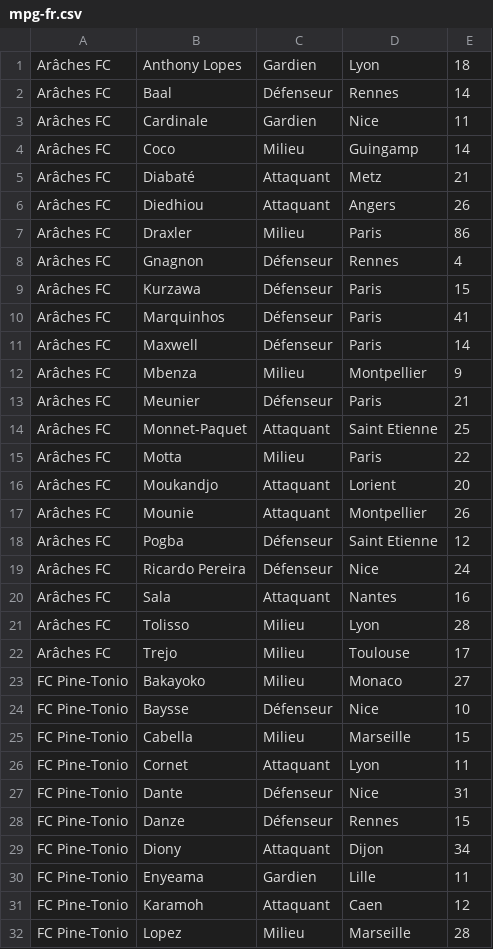
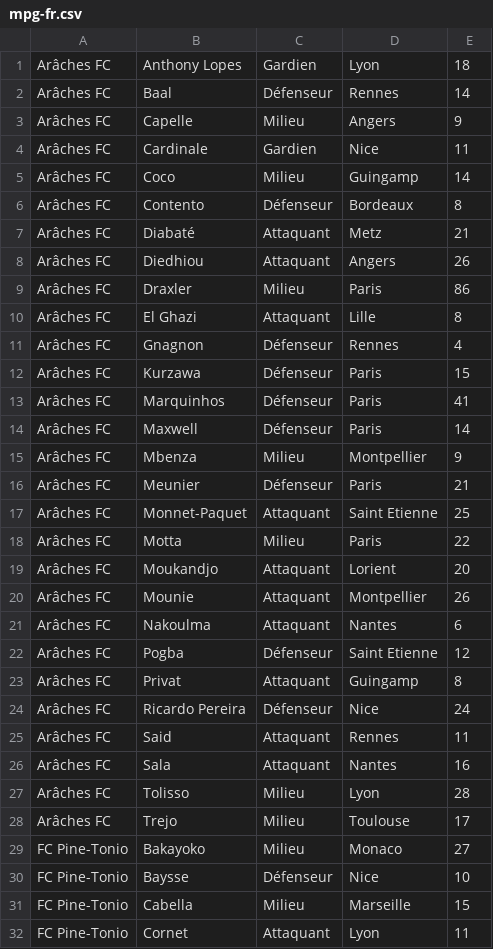
Before and after one commit to hdurix/mpg, a CSV file: mpg-fr.csv, drawn as a sheet; only a part is shown; the shorter side is filled out with more unchanged rows.

Commit message:
automatical commit

```diff
--- a/mpg-fr.csv
+++ b/mpg-fr.csv
@@ -2,4 +2,6 @@ Arâches FC;Anthony Lopes;Gardien;Lyon;18
 Arâches FC;Baal;Défenseur;Rennes;14
+Arâches FC;Capelle;Milieu;Angers;9
 Arâches FC;Cardinale;Gardien;Nice;11
 Arâches FC;Coco;Milieu;Guingamp;14
+Arâches FC;Contento;Défenseur;Bordeaux;8
 Arâches FC;Diabaté;Attaquant;Metz;21
@@ -7,2 +9,3 @@ Arâches FC;Diedhiou;Attaquant;Angers;26
 Arâches FC;Draxler;Milieu;Paris;86
+Arâches FC;El Ghazi;Attaquant;Lille;8
 Arâches FC;Gnagnon;Défenseur;Rennes;4
@@ -17,4 +20,7 @@ Arâches FC;Moukandjo;Attaquant;Lorient;20
 Arâches FC;Mounie;Attaquant;Montpellier;26
+Arâches FC;Nakoulma;Attaquant;Nantes;6
 Arâches FC;Pogba;Défenseur;Saint Etienne;12
+Arâches FC;Privat;Attaquant;Guingamp;8
 Arâches FC;Ricardo Pereira;Défenseur;Nice;24
+Arâches FC;Said;Attaquant;Rennes;11
 Arâches FC;Sala;Attaquant;Nantes;16
```
